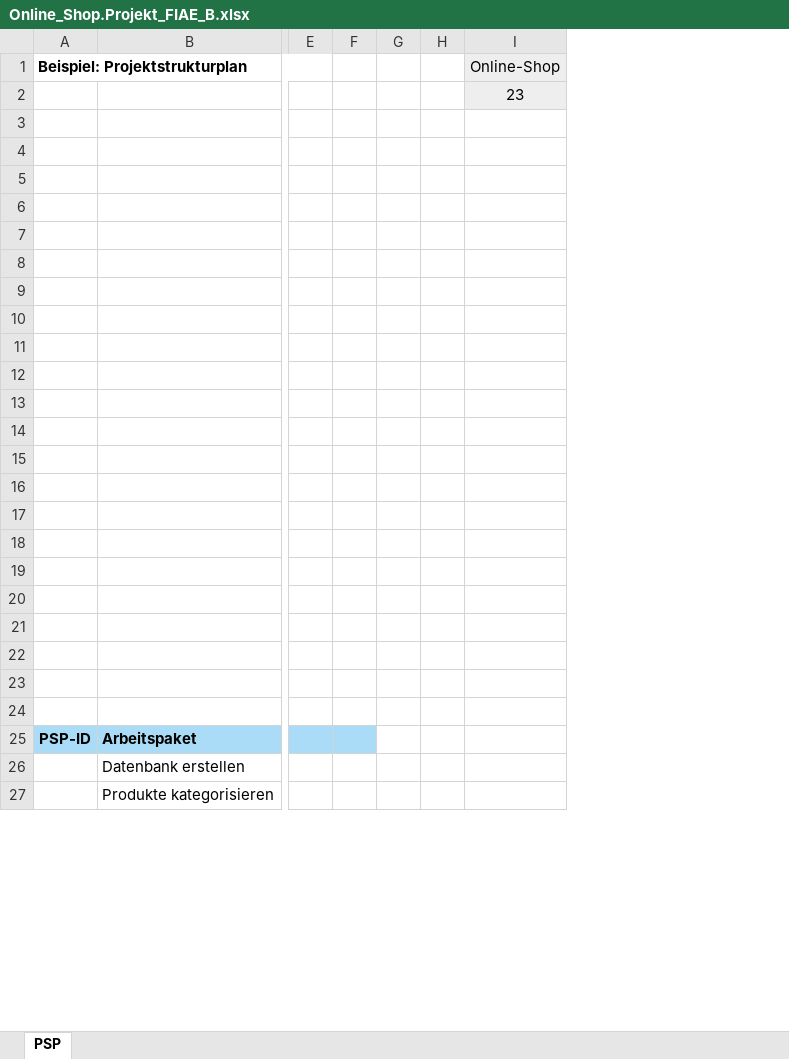
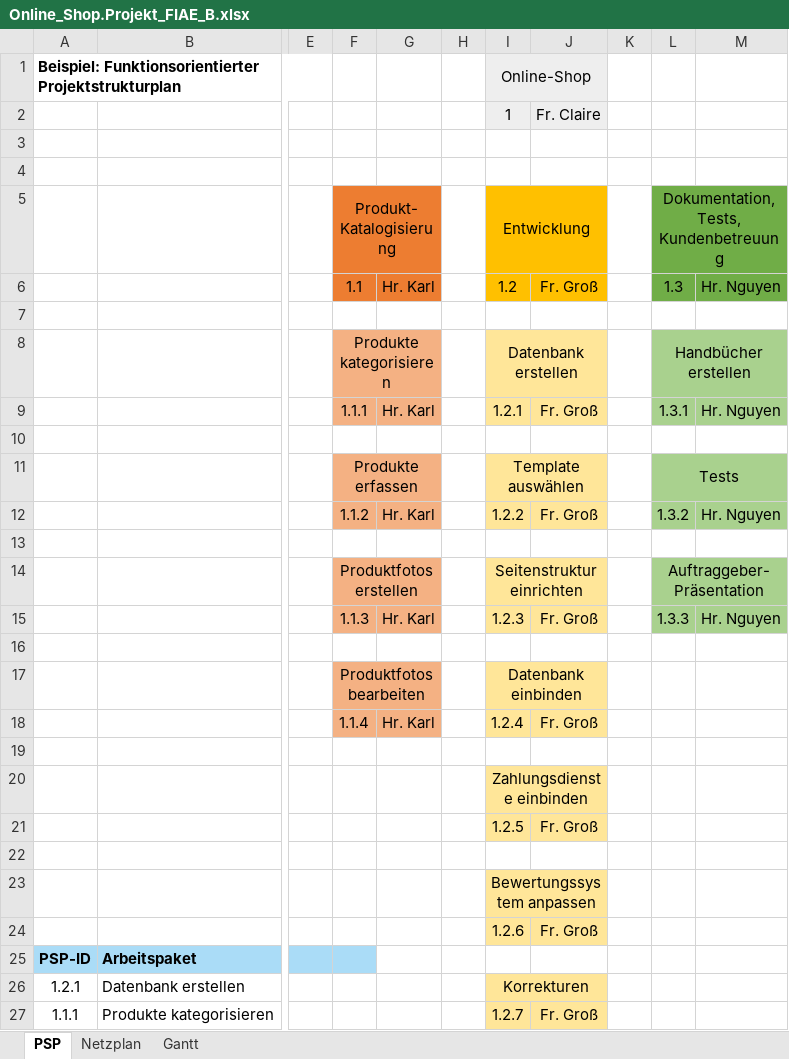
Before and after one commit to SebastianMeisel/QM_PM, an Excel workbook: FIAEB Übungen/Online_Shop.Projekt_FIAE_B.xlsx, sheet PSP, drawn as a sheet; only a part is shown, gaps mark what is left out; values as stored, in another font and other column widths than the file's, no borders; removed rows and columns are numbered as before the commit, all else as after; rows hold the shown columns only; ↵ is a line break in a cell; the diff names each change by its address in the sheet, - before the commit and + after, or states it on an @@ line.

```diff
--- a/FIAEB Übungen/Online_Shop.Projekt_FIAE_B.xlsx (sheet PSP)
+++ b/FIAEB Übungen/Online_Shop.Projekt_FIAE_B.xlsx (sheet PSP)
@@ sheet tab unhidden: Netzplan @@
@@ sheet tab unhidden: Gantt @@
-column A, rows 1-25: Beispiel: Projektstrukturplan |  |  |  |  |  |  |  |  |  |  |  |  |  |  |  |  |  |  |  |  |  |  |  | PSP-ID
+column A, rows 1-27: Beispiel: Funktionsorientierter Projektstrukturplan |  |  |  |  |  |  |  |  |  |  |  |  |  |  |  |  |  |  |  |  |  |  |  | PSP-ID | 1.2.1 | 1.1.1
-column F, empty
+column F, rows 5-18: Produkt-Katalogisierung | 1.1 |  | Produkte kategorisieren | 1.1.1 |  | Produkte erfassen | 1.1.2 |  | Produktfotos erstellen | 1.1.3 |  | Produktfotos bearbeiten | 1.1.4
+column G, rows 6-18: Hr. Karl |  |  | Hr. Karl |  |  | Hr. Karl |  |  | Hr. Karl |  |  | Hr. Karl
+column I, rows 1-27: Online-Shop | 1 |  |  | Entwicklung | 1.2 |  | Datenbank erstellen | 1.2.1 |  | Template auswählen | 1.2.2 |  | Seitenstruktur einrichten | 1.2.3 |  | Datenbank einbinden | 1.2.4 |  | Zahlungsdienste einbinden | 1.2.5 |  | Bewertungssystem anpassen | 1.2.6 |  | Korrekturen | 1.2.7
+column J, rows 2-27: Fr. Claire |  |  |  | Fr. Groß |  |  | Fr. Groß |  |  | Fr. Groß |  |  | Fr. Groß |  |  | Fr. Groß |  |  | Fr. Groß |  |  | Fr. Groß |  |  | Fr. Groß
-column I, rows 1-2: Online-Shop | 23
+column L, rows 5-15: Dokumentation, Tests, ↵ Kundenbetreuung | 1.3 |  | Handbücher erstellen | 1.3.1 |  | Tests | 1.3.2 |  | Auftraggeber-Präsentation | 1.3.3
+column M, rows 6-15: Hr. Nguyen |  |  | Hr. Nguyen |  |  | Hr. Nguyen |  |  | Hr. Nguyen
-row 5: (empty)
+row 5:  |  |  | Produkt-Katalogisierung |  |  | Entwicklung |  |  | Dokumentation, Tests, ↵ Kundenbetreuung
-row 6: (empty)
+row 6:  |  |  | 1.1 | Hr. Karl |  | 1.2 | Fr. Groß |  | 1.3 | Hr. Nguyen
-row 8: (empty)
+row 8:  |  |  | Produkte kategorisieren |  |  | Datenbank erstellen |  |  | Handbücher erstellen
-row 9: (empty)
+row 9:  |  |  | 1.1.1 | Hr. Karl |  | 1.2.1 | Fr. Groß |  | 1.3.1 | Hr. Nguyen
-row 11: (empty)
+row 11:  |  |  | Produkte erfassen |  |  | Template auswählen |  |  | Tests
-row 12: (empty)
+row 12:  |  |  | 1.1.2 | Hr. Karl |  | 1.2.2 | Fr. Groß |  | 1.3.2 | Hr. Nguyen
-row 14: (empty)
+row 14:  |  |  | Produktfotos erstellen |  |  | Seitenstruktur einrichten |  |  | Auftraggeber-Präsentation
-row 15: (empty)
+row 15:  |  |  | 1.1.3 | Hr. Karl |  | 1.2.3 | Fr. Groß |  | 1.3.3 | Hr. Nguyen
-row 17: (empty)
+row 17:  |  |  | Produktfotos bearbeiten |  |  | Datenbank einbinden
-row 18: (empty)
+row 18:  |  |  | 1.1.4 | Hr. Karl |  | 1.2.4 | Fr. Groß
-row 21: (empty)
+row 21:  |  |  |  |  |  | 1.2.5 | Fr. Groß
-row 24: (empty)
+row 24:  |  |  |  |  |  | 1.2.6 | Fr. Groß
```
Also changed, not shown: charts or pictures, Online_Shop.Projekt.xlsx, 7 other files.
